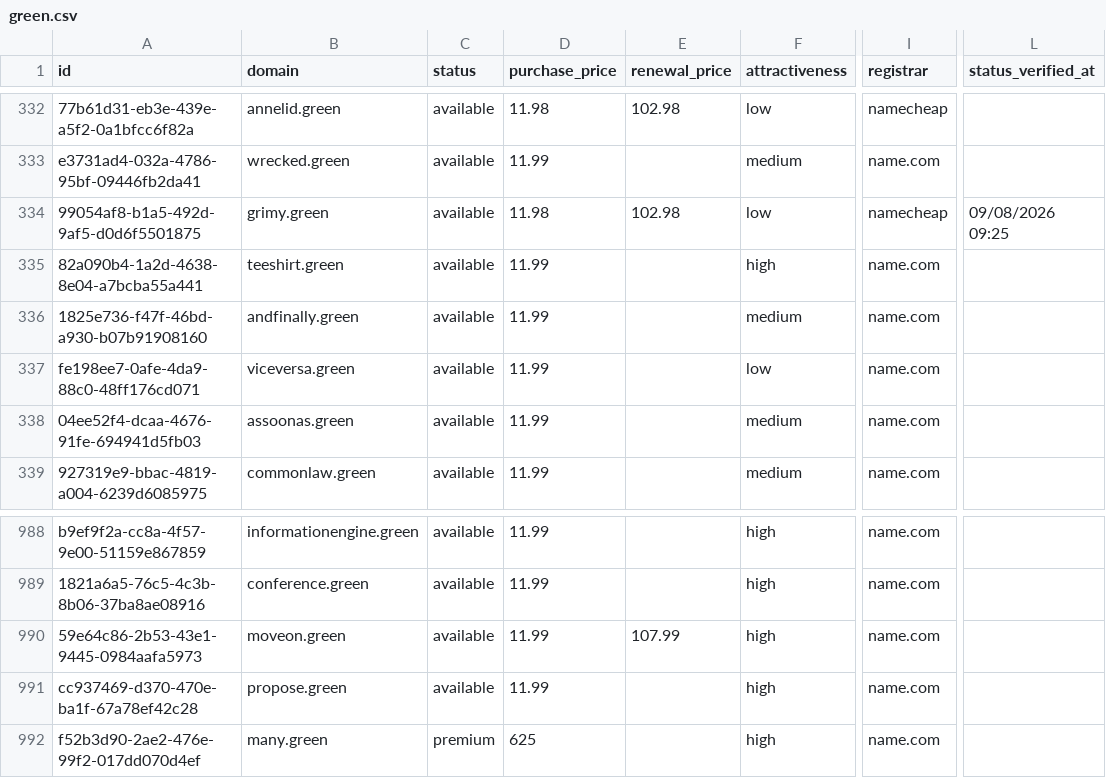
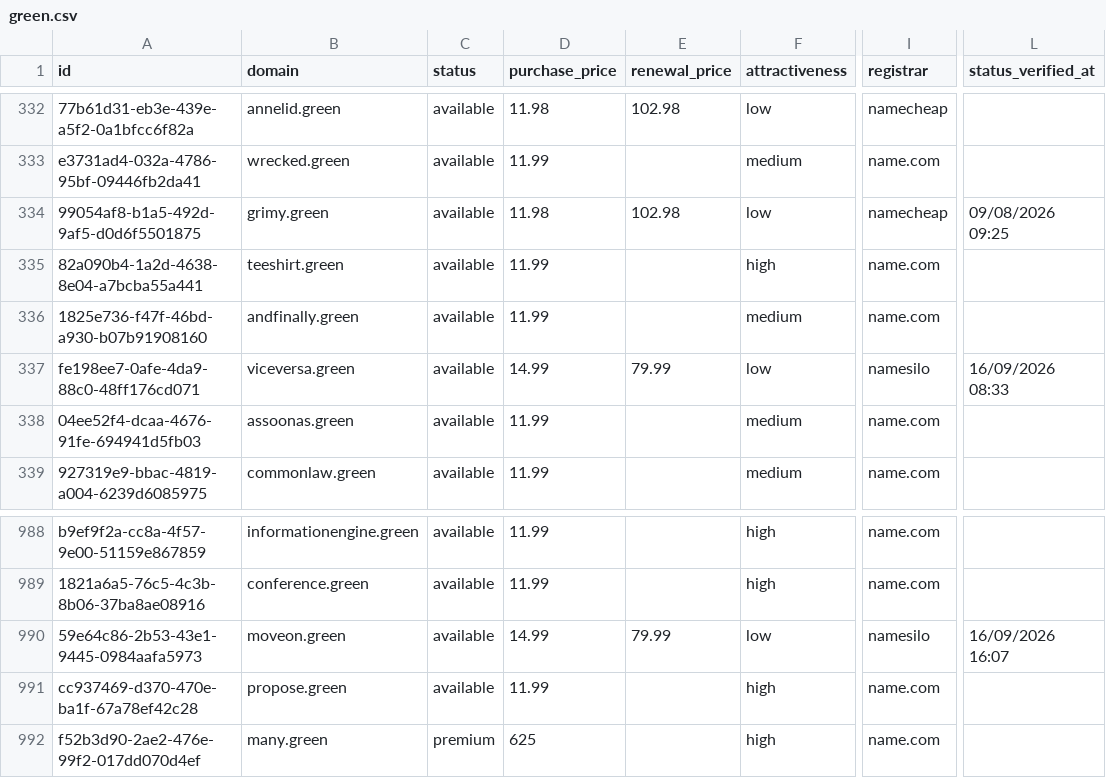
Before and after one commit to UniqueDomains/green-oneword-domains, a CSV file: green.csv, drawn as a sheet; only a part is shown, gaps mark what is left out; the diff names each change by its address in the sheet, - before the commit and + after, or states it on an @@ line.

Commit message:
Domains update

```diff
--- a/green.csv
+++ b/green.csv
-D337 (purchase_price): 11.99
+D337 (purchase_price): 14.99
-E337 (renewal_price): (empty)
+E337 (renewal_price): 79.99
-I337 (registrar): name.com
+I337 (registrar): namesilo
-L337 (status_verified_at): (empty)
+L337 (status_verified_at): 16/09/2026 08:33
-D990 (purchase_price): 11.99
+D990 (purchase_price): 14.99
-E990 (renewal_price): 107.99
+E990 (renewal_price): 79.99
-F990 (attractiveness): high
+F990 (attractiveness): low
-I990 (registrar): name.com
+I990 (registrar): namesilo
-L990 (status_verified_at): (empty)
+L990 (status_verified_at): 16/09/2026 16:07
```
Also changed, not shown: 4 other files.
